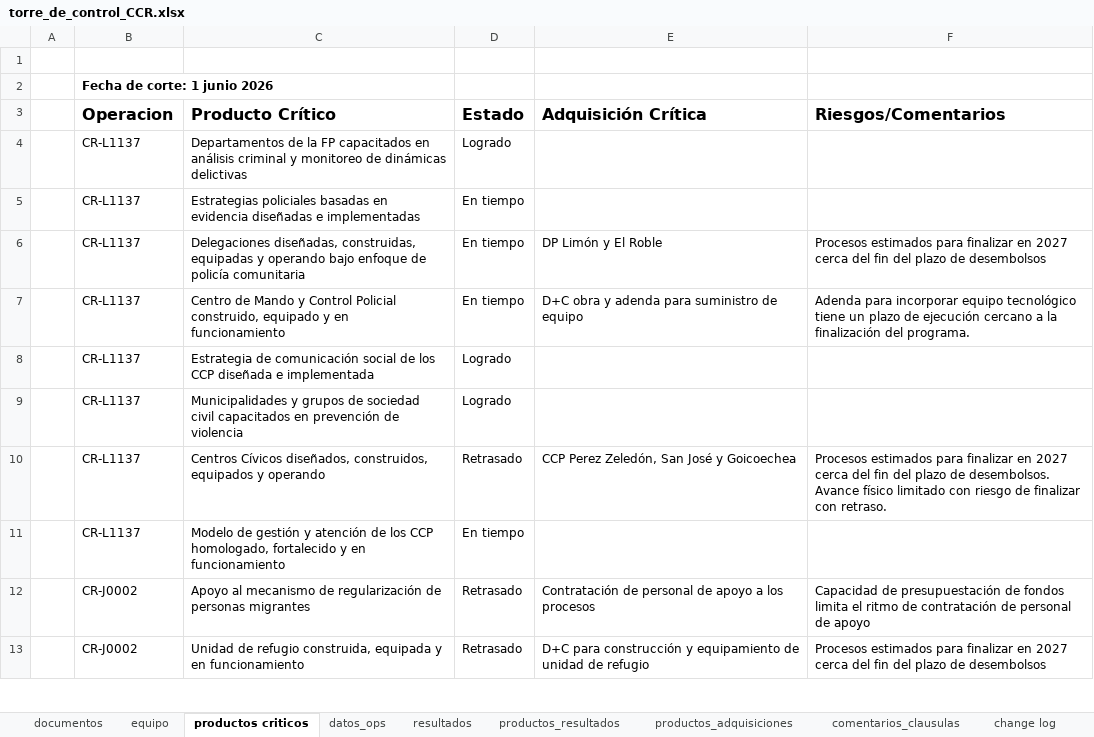
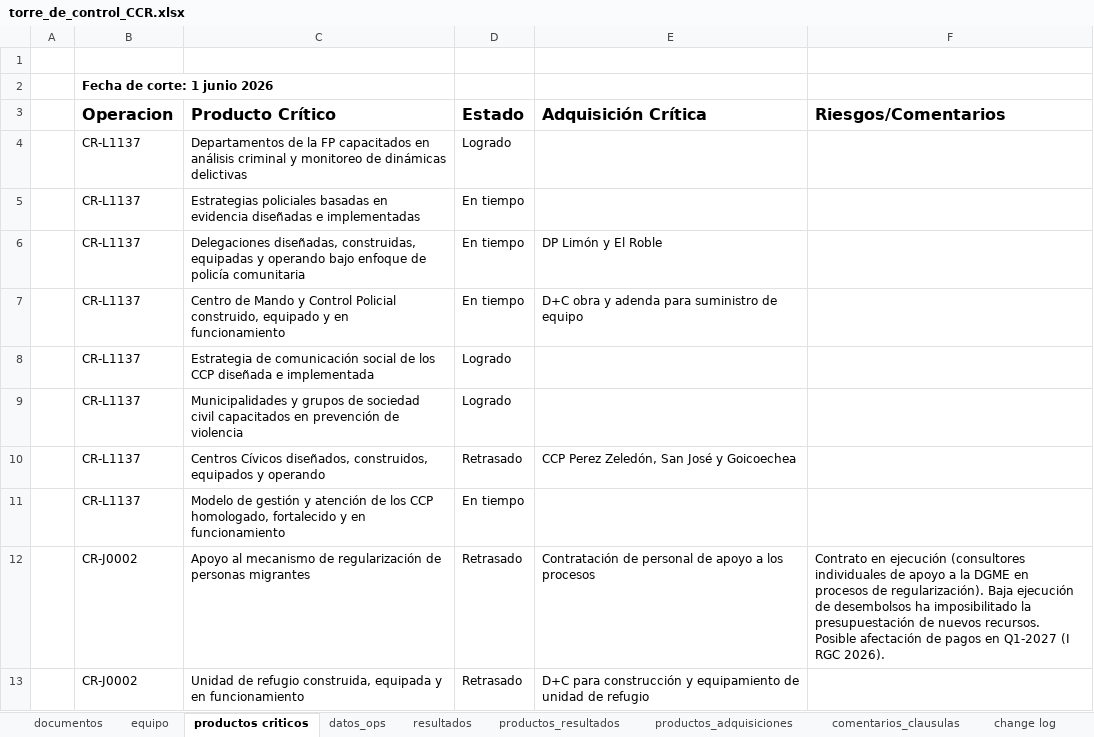
Before and after one commit to aborbonm/torre-control-ccr, an Excel workbook: torre_de_control_CCR.xlsx, sheet productos criticos, drawn as a sheet; only a part is shown; values as stored, in another font and other column widths than the file's, no borders; the diff covers the shown part only; the diff names each change by its address in the sheet, - before the commit and + after, or states it on an @@ line.

```diff
--- a/torre_de_control_CCR.xlsx (sheet productos criticos)
+++ b/torre_de_control_CCR.xlsx (sheet productos criticos)
-F6 (Riesgos/Comentarios): Procesos estimados para finalizar en 2027 cerca del fin del plazo de desembolsos
+F6 (Riesgos/Comentarios): (empty)
-F7 (Riesgos/Comentarios): Adenda para incorporar equipo tecnológico tiene un plazo de ejecución cercano a la finalización del programa.
+F7 (Riesgos/Comentarios): (empty)
-F10 (Riesgos/Comentarios): Procesos estimados para finalizar en 2027 cerca del fin del plazo de desembolsos. Avance físico limitado con riesgo de finalizar con retraso.
+F10 (Riesgos/Comentarios): (empty)
-F12 (Riesgos/Comentarios): Capacidad de presupuestación de fondos limita el ritmo de contratación de personal de apoyo
+F12 (Riesgos/Comentarios): Contrato en ejecución (consultores individuales de apoyo a la DGME en procesos de regularización). Baja ejecución de desembolsos ha imposibilitado la presupuestación de nuevos recursos. Posible afectación de pagos en Q1-2027 (I RGC 2026).
-F13 (Riesgos/Comentarios): Procesos estimados para finalizar en 2027 cerca del fin del plazo de desembolsos
+F13 (Riesgos/Comentarios): (empty)
```
Also changed, not shown: 12 edited cells and merged cells elsewhere in this sheet, sheet resultados, sheet change log, sheet productos_resultados, sheet productos_adquisiciones, sheet equipo, 1 other file.
